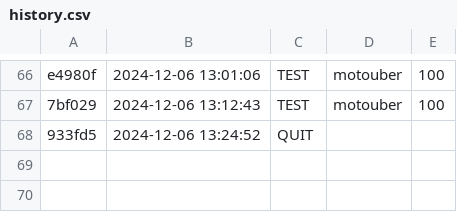
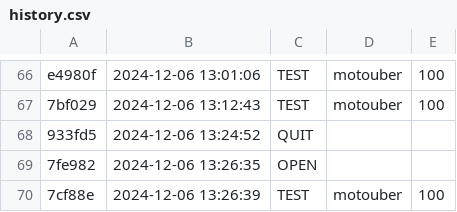
Before and after one commit to qxcode-course/prova-poo-2024-2-letiarasil, a CSV file: prova/.tko/history.csv, drawn as a sheet; only a part is shown, gaps mark what is left out; the diff names each change by its address in the sheet, - before the commit and + after, or states it on an @@ line.

```diff
--- a/prova/.tko/history.csv
+++ b/prova/.tko/history.csv
+row 69: 7fe982 | 2024-12-06 13:26:35 | OPEN
+row 70: 7cf88e | 2024-12-06 13:26:39 | TEST | motouber | 100
```
Also changed, not shown: prova/.tko/track/motouber/track.csv, 2 other files.
